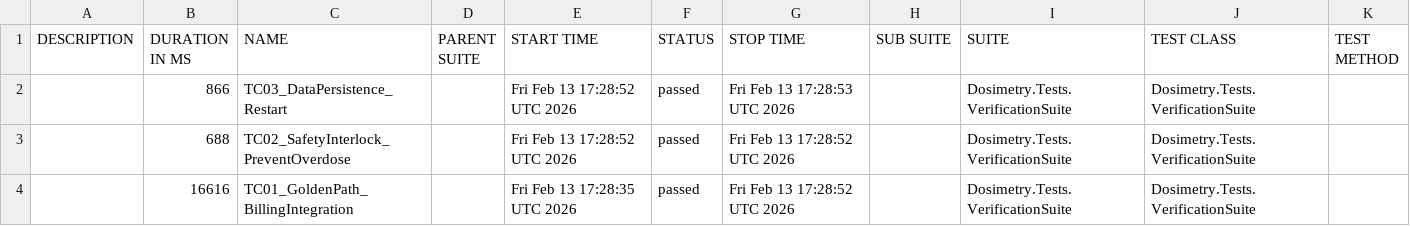
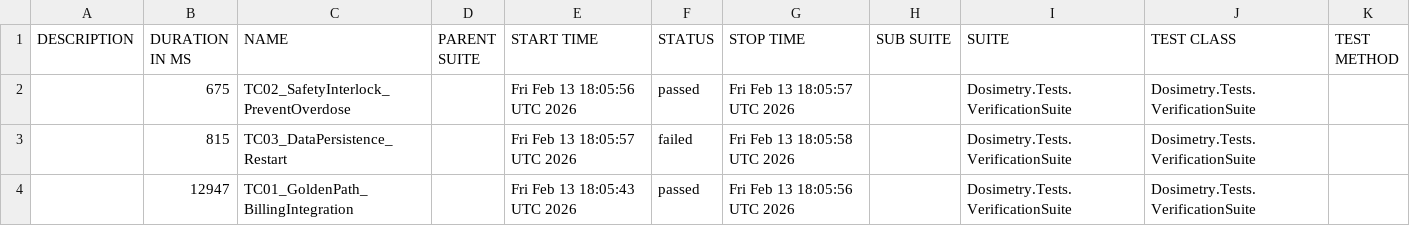
Before and after one commit to schommy98-learn/Dosimetry-Automation-Framework, a CSV file: data/suites.csv, drawn as a sheet.

```diff
--- a/data/suites.csv
+++ b/data/suites.csv
@@ -1,4 +1,4 @@
 "DESCRIPTION","DURATION IN MS","NAME","PARENT SUITE","START TIME","STATUS","STOP TIME","SUB SUITE","SUITE","TEST CLASS","TEST METHOD"
-"","866","TC03_DataPersistence_Restart","","Fri Feb 13 17:28:52 UTC 2026","passed","Fri Feb 13 17:28:53 UTC 2026","","Dosimetry.Tests.VerificationSuite","Dosimetry.Tests.VerificationSuite",""
-"","688","TC02_SafetyInterlock_PreventOverdose","","Fri Feb 13 17:28:52 UTC 2026","passed","Fri Feb 13 17:28:52 UTC 2026","","Dosimetry.Tests.VerificationSuite","Dosimetry.Tests.VerificationSuite",""
-"","16616","TC01_GoldenPath_BillingIntegration","","Fri Feb 13 17:28:35 UTC 2026","passed","Fri Feb 13 17:28:52 UTC 2026","","Dosimetry.Tests.VerificationSuite","Dosimetry.Tests.VerificationSuite",""
+"","675","TC02_SafetyInterlock_PreventOverdose","","Fri Feb 13 18:05:56 UTC 2026","passed","Fri Feb 13 18:05:57 UTC 2026","","Dosimetry.Tests.VerificationSuite","Dosimetry.Tests.VerificationSuite",""
+"","815","TC03_DataPersistence_Restart","","Fri Feb 13 18:05:57 UTC 2026","failed","Fri Feb 13 18:05:58 UTC 2026","","Dosimetry.Tests.VerificationSuite","Dosimetry.Tests.VerificationSuite",""
+"","12947","TC01_GoldenPath_BillingIntegration","","Fri Feb 13 18:05:43 UTC 2026","passed","Fri Feb 13 18:05:56 UTC 2026","","Dosimetry.Tests.VerificationSuite","Dosimetry.Tests.VerificationSuite",""
```
Also changed, not shown: 32 other files.
